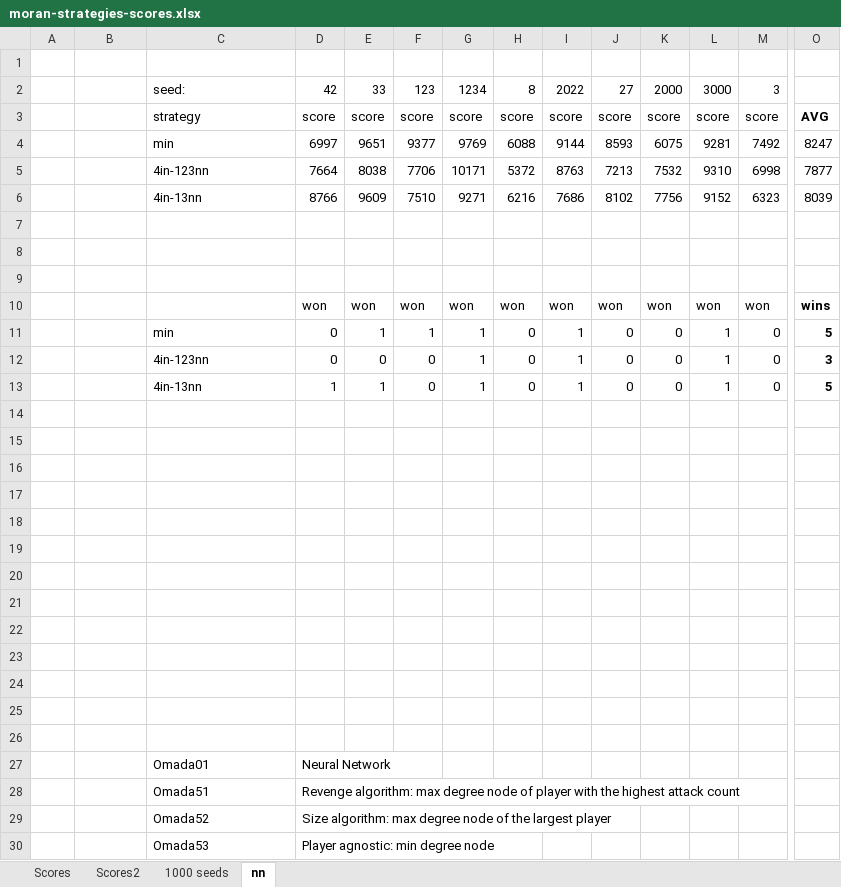
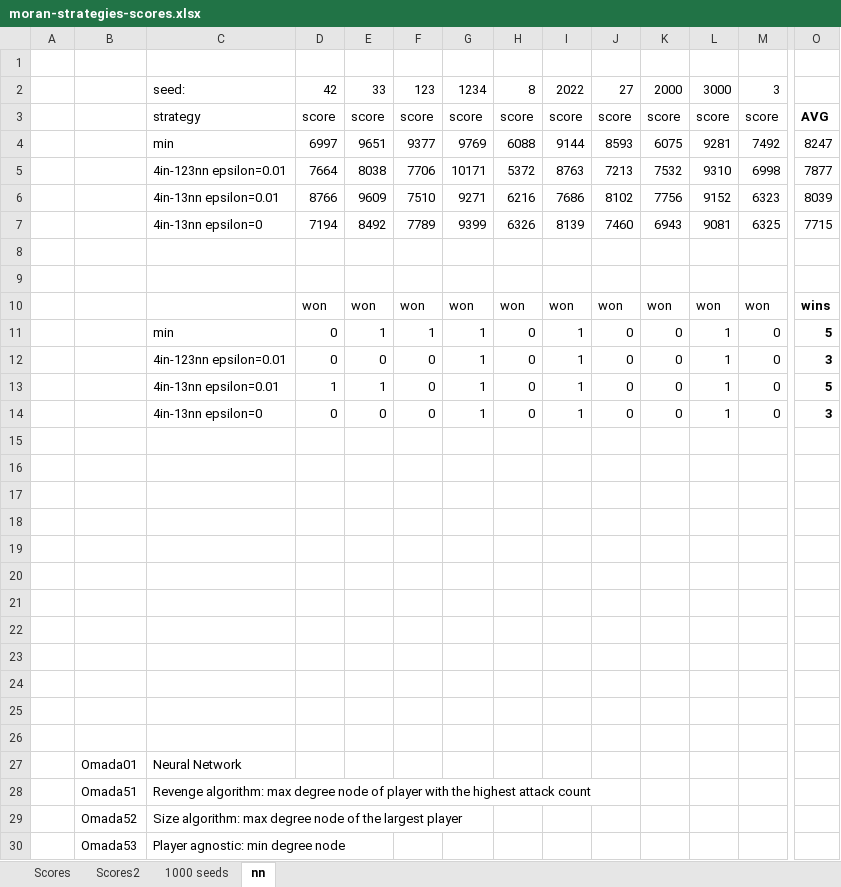
Before and after one commit to filipposkat/moran, an Excel workbook: moran-strategies-scores.xlsx, sheet nn, drawn as a sheet; only a part is shown, gaps mark what is left out; values as stored, in another font and other column widths than the file's, no borders; conditional formats not drawn; removed rows and columns are numbered as before the commit, all else as after; rows hold the shown columns only; the diff names each change by its address in the sheet, - before the commit and + after, or states it on an @@ line.

Commit message:
Updated excel

```diff
--- a/moran-strategies-scores.xlsx (sheet nn)
+++ b/moran-strategies-scores.xlsx (sheet nn)
-C5: 4in-123nn
+C5: 4in-123nn epsilon=0.01
-C6: 4in-13nn
+C6: 4in-13nn epsilon=0.01
-row 7: (empty)
+row 7:  |  | 4in-13nn epsilon=0 | 7194 | 8492 | 7789 | 9399 | 6326 | 8139 | 7460 | 6943 | 9081 | 6325 | 7715
-C12: 4in-123nn
+C12: 4in-123nn epsilon=0.01
-C13: 4in-13nn
+C13: 4in-13nn epsilon=0.01
+row 14:  |  | 4in-13nn epsilon=0 | 0 | 0 | 0 | 1 | 0 | 1 | 0 | 0 | 1 | 0 | 3
-row 27: (empty)
+row 27:  | Omada01 | Neural Network
-row 27:  |  | Omada01 | Neural Network
-row 28:  |  | Omada51 | Revenge algorithm: max degree node of player with the highest attack count
-row 29:  |  | Omada52 | Size algorithm: max degree node of the largest player
-row 30:  |  | Omada53 | Player agnostic: min degree node
+row 28:  | Omada51 | Revenge algorithm: max degree node of player with the highest attack count
+row 29:  | Omada52 | Size algorithm: max degree node of the largest player
+row 30:  | Omada53 | Player agnostic: min degree node
```
